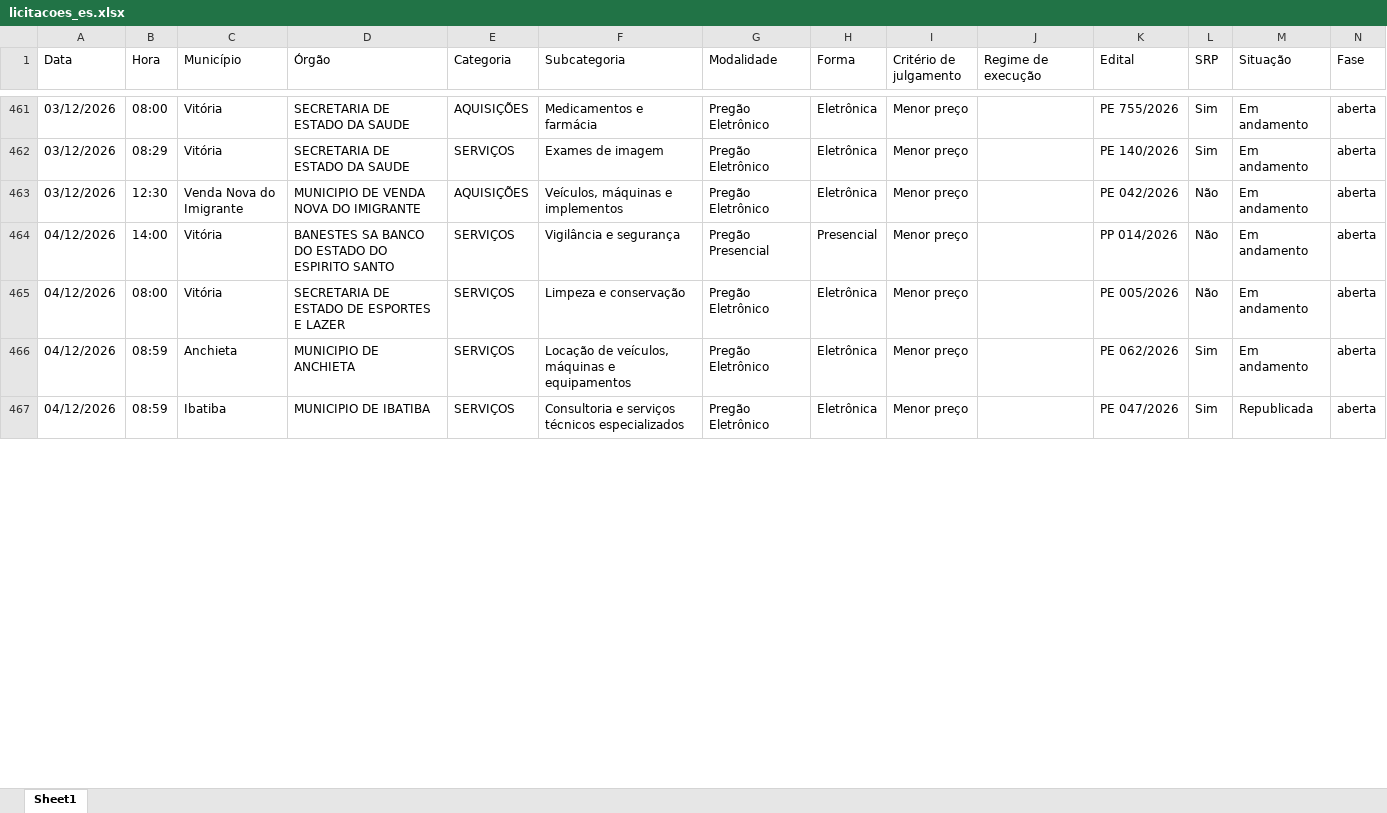
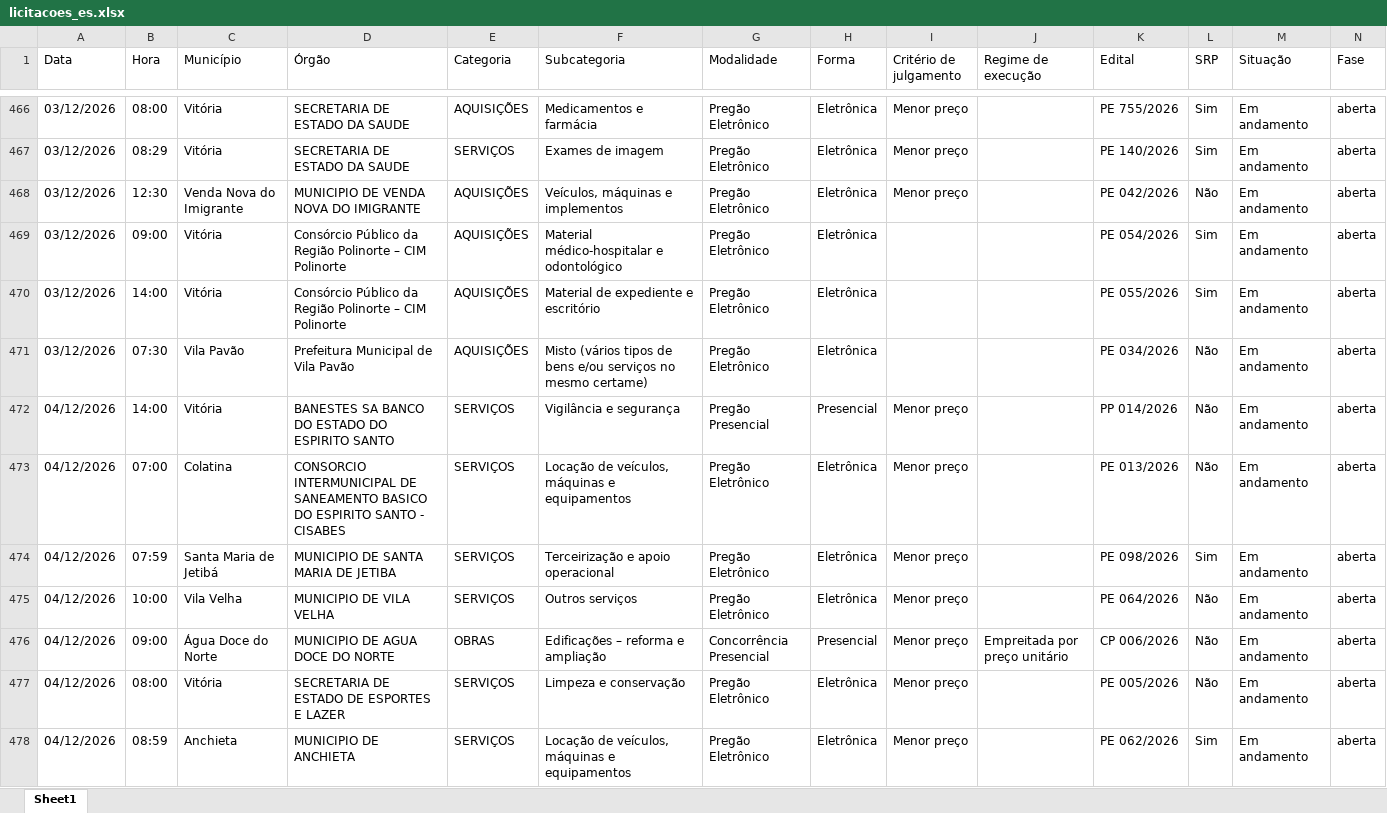
Before and after one commit to ivanpinna1/radar-licitacoes-es, an Excel workbook: dados/licitacoes_es.xlsx, sheet Sheet1, drawn as a sheet; only a part is shown, gaps mark what is left out; the shorter side is filled out with more unchanged rows; values as stored, in another font and other column widths than the file's, no borders; rows hold the shown columns only; the diff covers the shown part only; the diff names each change by its address in the sheet, - before the commit and + after, or states it on an @@ line.

```diff
--- a/dados/licitacoes_es.xlsx (sheet Sheet1)
+++ b/dados/licitacoes_es.xlsx (sheet Sheet1)
+row 469: 03/12/2026 | 09:00 | Vitória | Consórcio Público da Região Polinorte – CIM Polinorte | AQUISIÇÕES | Material médico-hospitalar e odontológico | Pregão Eletrônico | Eletrônica |  |  | PE 054/2026 | Sim | Em andamento | aberta
+row 470: 03/12/2026 | 14:00 | Vitória | Consórcio Público da Região Polinorte – CIM Polinorte | AQUISIÇÕES | Material de expediente e escritório | Pregão Eletrônico | Eletrônica |  |  | PE 055/2026 | Sim | Em andamento | aberta
+row 471: 03/12/2026 | 07:30 | Vila Pavão | Prefeitura Municipal de Vila Pavão | AQUISIÇÕES | Misto (vários tipos de bens e/ou serviços no mesmo certame) | Pregão Eletrônico | Eletrônica |  |  | PE 034/2026 | Não | Em andamento | aberta
+row 473: 04/12/2026 | 07:00 | Colatina | CONSORCIO INTERMUNICIPAL DE SANEAMENTO BASICO DO ESPIRITO SANTO - CISABES | SERVIÇOS | Locação de veículos, máquinas e equipamentos | Pregão Eletrônico | Eletrônica | Menor preço |  | PE 013/2026 | Não | Em andamento | aberta
+row 474: 04/12/2026 | 07:59 | Santa Maria de Jetibá | MUNICIPIO DE SANTA MARIA DE JETIBA | SERVIÇOS | Terceirização e apoio operacional | Pregão Eletrônico | Eletrônica | Menor preço |  | PE 098/2026 | Sim | Em andamento | aberta
+row 475: 04/12/2026 | 10:00 | Vila Velha | MUNICIPIO DE VILA VELHA | SERVIÇOS | Outros serviços | Pregão Eletrônico | Eletrônica | Menor preço |  | PE 064/2026 | Não | Em andamento | aberta
+row 476: 04/12/2026 | 09:00 | Água Doce do Norte | MUNICIPIO DE AGUA DOCE DO NORTE | OBRAS | Edificações – reforma e ampliação | Concorrência Presencial | Presencial | Menor preço | Empreitada por preço unitário | CP 006/2026 | Não | Em andamento | aberta
```
Also changed, not shown: 62 added rows, 26 removed rows and 26 edited cells elsewhere in this sheet, 3 other files.
